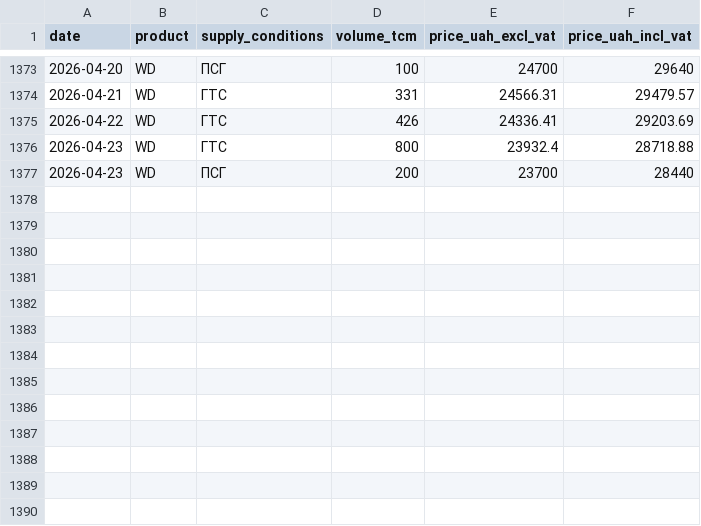
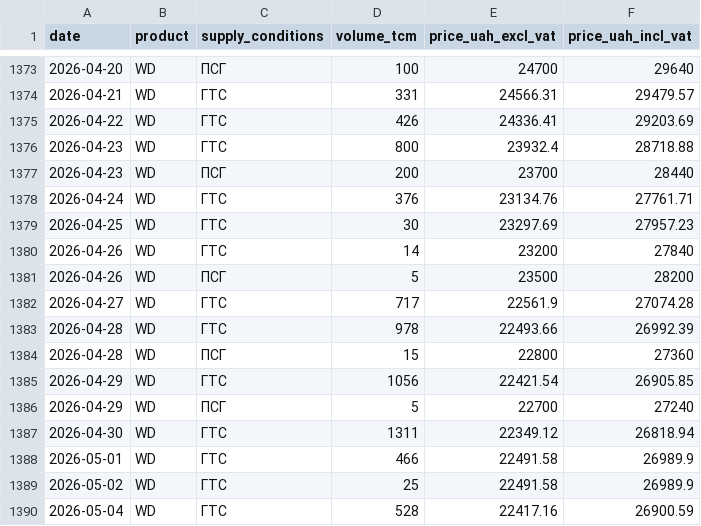
Before and after one commit to atsokol/energy-data-ua-eu, a CSV file: data/data_raw/ueex_gas_UA.csv, drawn as a sheet; only a part is shown, gaps mark what is left out; the diff names each change by its address in the sheet, - before the commit and + after, or states it on an @@ line.

```diff
--- a/data/data_raw/ueex_gas_UA.csv
+++ b/data/data_raw/ueex_gas_UA.csv
+row 1378: 2026-04-24 | WD | ГТС | 376 | 23134.76 | 27761.71
+row 1379: 2026-04-25 | WD | ГТС | 30 | 23297.69 | 27957.23
+row 1380: 2026-04-26 | WD | ГТС | 14 | 23200 | 27840
+row 1381: 2026-04-26 | WD | ПСГ | 5 | 23500 | 28200
+row 1382: 2026-04-27 | WD | ГТС | 717 | 22561.9 | 27074.28
+row 1383: 2026-04-28 | WD | ГТС | 978 | 22493.66 | 26992.39
+row 1384: 2026-04-28 | WD | ПСГ | 15 | 22800 | 27360
+row 1385: 2026-04-29 | WD | ГТС | 1056 | 22421.54 | 26905.85
+row 1386: 2026-04-29 | WD | ПСГ | 5 | 22700 | 27240
+row 1387: 2026-04-30 | WD | ГТС | 1311 | 22349.12 | 26818.94
+row 1388: 2026-05-01 | WD | ГТС | 466 | 22491.58 | 26989.9
+row 1389: 2026-05-02 | WD | ГТС | 25 | 22491.58 | 26989.9
+row 1390: 2026-05-04 | WD | ГТС | 528 | 22417.16 | 26900.59
```
Also changed, not shown: 2 other files.
